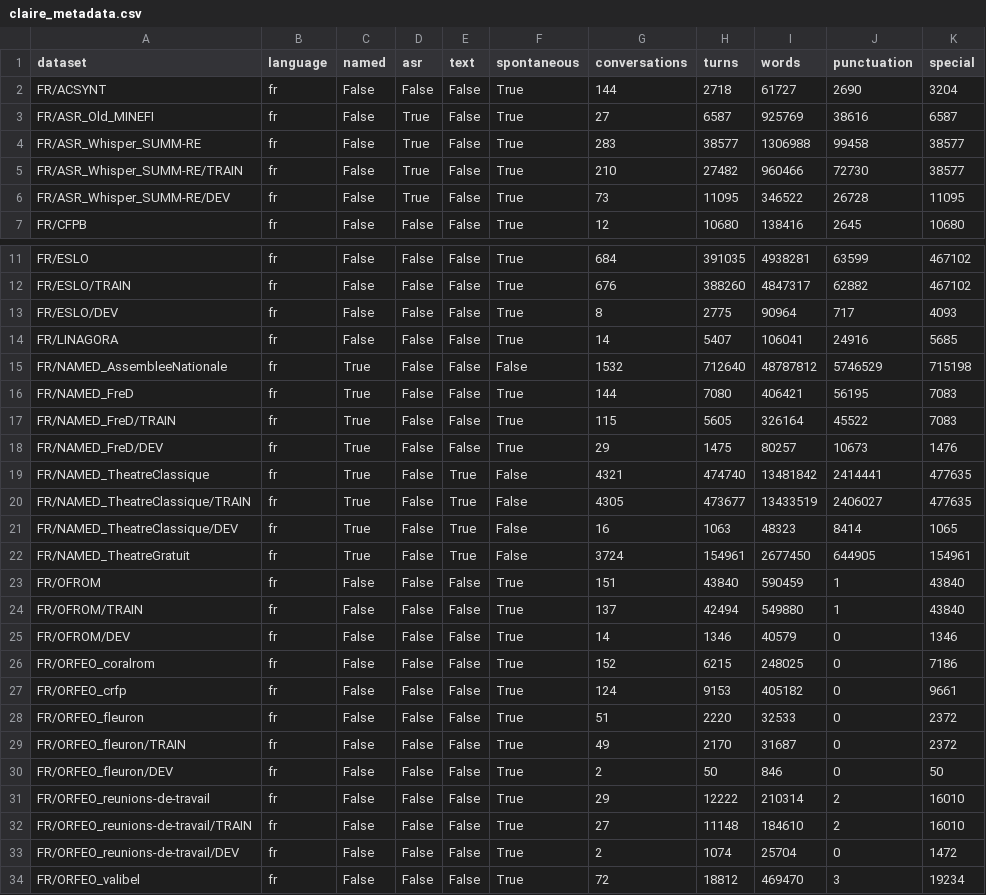
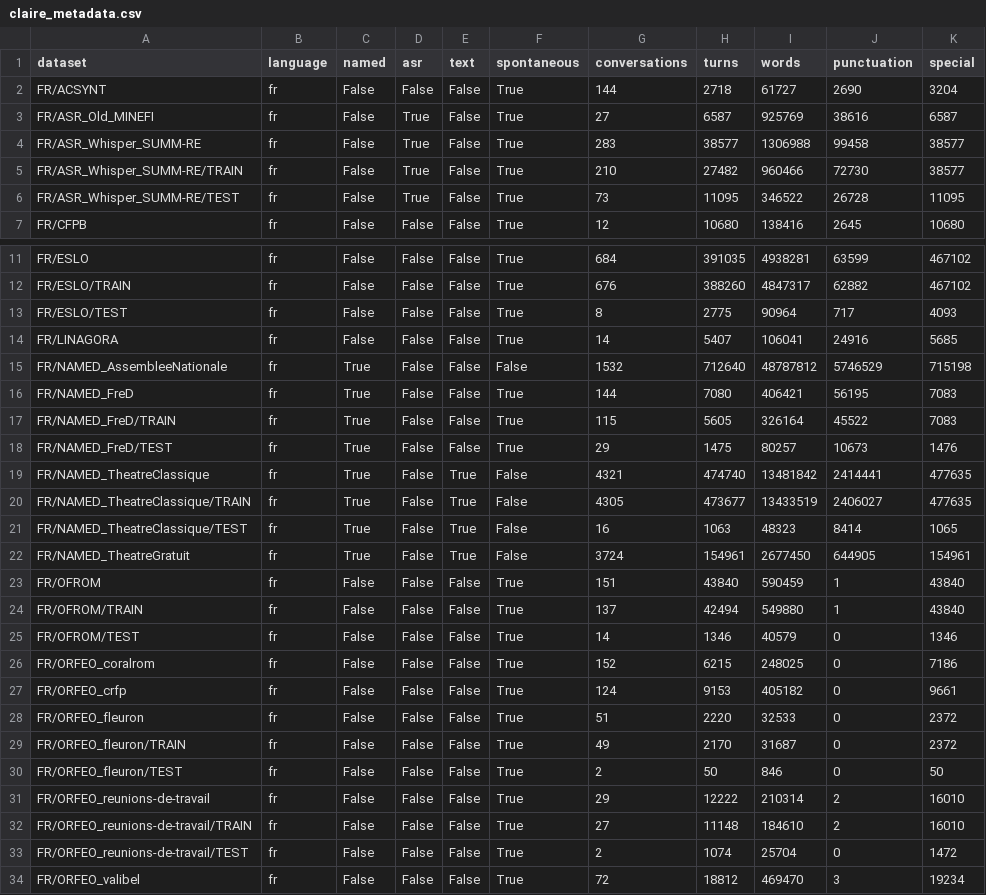
Before and after one commit to OpenLLM-France/Lit-Claire, a CSV file: data/claire_metadata.csv, drawn as a sheet; only a part is shown, gaps mark what is left out; the diff covers the shown part only.

Commit message:
rename "dev" into "test"

```diff
--- a/data/claire_metadata.csv
+++ b/data/claire_metadata.csv
@@ -5,3 +5,3 @@ FR/ASR_Whisper_SUMM-RE,fr,False,True,False,True,283,38577,1306988,99458,38577
 FR/ASR_Whisper_SUMM-RE/TRAIN,fr,False,True,False,True,210,27482,960466,72730,38577
-FR/ASR_Whisper_SUMM-RE/DEV,fr,False,True,False,True,73,11095,346522,26728,11095
+FR/ASR_Whisper_SUMM-RE/TEST,fr,False,True,False,True,73,11095,346522,26728,11095
 FR/CFPB,fr,False,False,False,True,12,10680,138416,2645,10680
@@ -12,3 +12,3 @@ FR/ESLO,fr,False,False,False,True,684,391035,4938281,63599,467102
 FR/ESLO/TRAIN,fr,False,False,False,True,676,388260,4847317,62882,467102
-FR/ESLO/DEV,fr,False,False,False,True,8,2775,90964,717,4093
+FR/ESLO/TEST,fr,False,False,False,True,8,2775,90964,717,4093
 FR/LINAGORA,fr,False,False,False,True,14,5407,106041,24916,5685
@@ -17,6 +17,6 @@ FR/NAMED_FreD,fr,True,False,False,True,144,7080,406421,56195,7083
 FR/NAMED_FreD/TRAIN,fr,True,False,False,True,115,5605,326164,45522,7083
-FR/NAMED_FreD/DEV,fr,True,False,False,True,29,1475,80257,10673,1476
+FR/NAMED_FreD/TEST,fr,True,False,False,True,29,1475,80257,10673,1476
 FR/NAMED_TheatreClassique,fr,True,False,True,False,4321,474740,13481842,2414441,477635
 FR/NAMED_TheatreClassique/TRAIN,fr,True,False,True,False,4305,473677,13433519,2406027,477635
-FR/NAMED_TheatreClassique/DEV,fr,True,False,True,False,16,1063,48323,8414,1065
+FR/NAMED_TheatreClassique/TEST,fr,True,False,True,False,16,1063,48323,8414,1065
 FR/NAMED_TheatreGratuit,fr,True,False,True,False,3724,154961,2677450,644905,154961
@@ -24,3 +24,3 @@ FR/OFROM,fr,False,False,False,True,151,43840,590459,1,43840
 FR/OFROM/TRAIN,fr,False,False,False,True,137,42494,549880,1,43840
-FR/OFROM/DEV,fr,False,False,False,True,14,1346,40579,0,1346
+FR/OFROM/TEST,fr,False,False,False,True,14,1346,40579,0,1346
 FR/ORFEO_coralrom,fr,False,False,False,True,152,6215,248025,0,7186
@@ -29,6 +29,6 @@ FR/ORFEO_fleuron,fr,False,False,False,True,51,2220,32533,0,2372
 FR/ORFEO_fleuron/TRAIN,fr,False,False,False,True,49,2170,31687,0,2372
-FR/ORFEO_fleuron/DEV,fr,False,False,False,True,2,50,846,0,50
+FR/ORFEO_fleuron/TEST,fr,False,False,False,True,2,50,846,0,50
 FR/ORFEO_reunions-de-travail,fr,False,False,False,True,29,12222,210314,2,16010
 FR/ORFEO_reunions-de-travail/TRAIN,fr,False,False,False,True,27,11148,184610,2,16010
-FR/ORFEO_reunions-de-travail/DEV,fr,False,False,False,True,2,1074,25704,0,1472
+FR/ORFEO_reunions-de-travail/TEST,fr,False,False,False,True,2,1074,25704,0,1472
 FR/ORFEO_valibel,fr,False,False,False,True,72,18812,469470,3,19234
```
Also changed, not shown: 16 edited cells elsewhere in this file, 3 other files.
